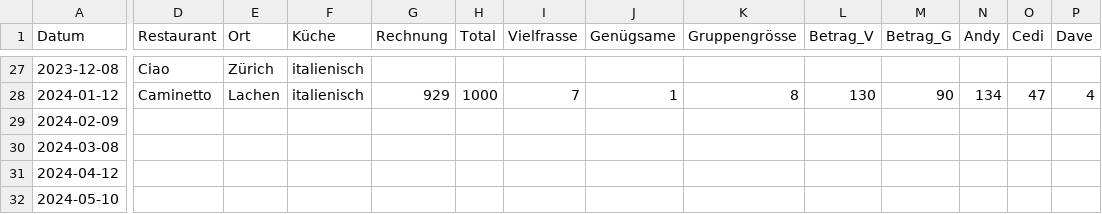
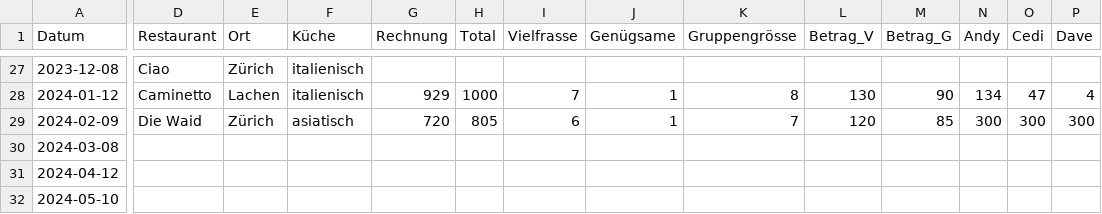
Before and after one commit to Gourmen/Gourmen, a CSV file: data/agenda.csv, drawn as a sheet; only a part is shown, gaps mark what is left out; the diff covers the shown part only; the diff names each change by its address in the sheet, - before the commit and + after, or states it on an @@ line.

Commit message:
update_agenda

```diff
--- a/data/agenda.csv
+++ b/data/agenda.csv
-D29 (Restaurant): (empty)
+D29 (Restaurant): Die Waid
-E29 (Ort): (empty)
+E29 (Ort): Zürich
-F29 (Küche): (empty)
+F29 (Küche): asiatisch
-G29 (Rechnung): (empty)
+G29 (Rechnung): 720
-H29 (Total): (empty)
+H29 (Total): 805
-I29 (Vielfrasse): (empty)
+I29 (Vielfrasse): 6
-J29 (Genügsame): (empty)
+J29 (Genügsame): 1
-K29 (Gruppengrösse): (empty)
+K29 (Gruppengrösse): 7
-L29 (Betrag_V): (empty)
+L29 (Betrag_V): 120
-M29 (Betrag_G): (empty)
+M29 (Betrag_G): 85
-N29 (Andy): (empty)
+N29 (Andy): 300
-O29 (Cedi): (empty)
+O29 (Cedi): 300
-P29 (Dave): (empty)
+P29 (Dave): 300
```
Also changed, not shown: 8 edited cells elsewhere in this file.
